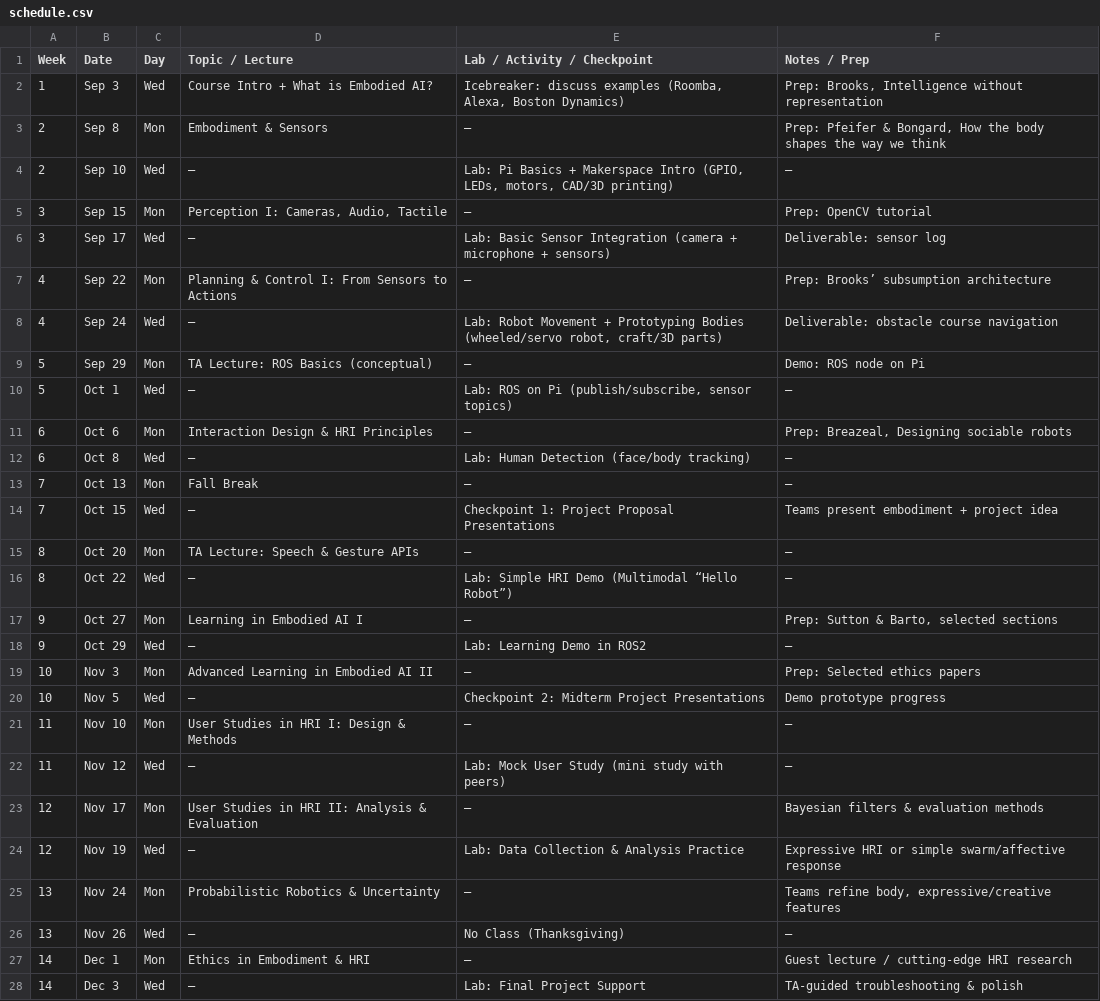
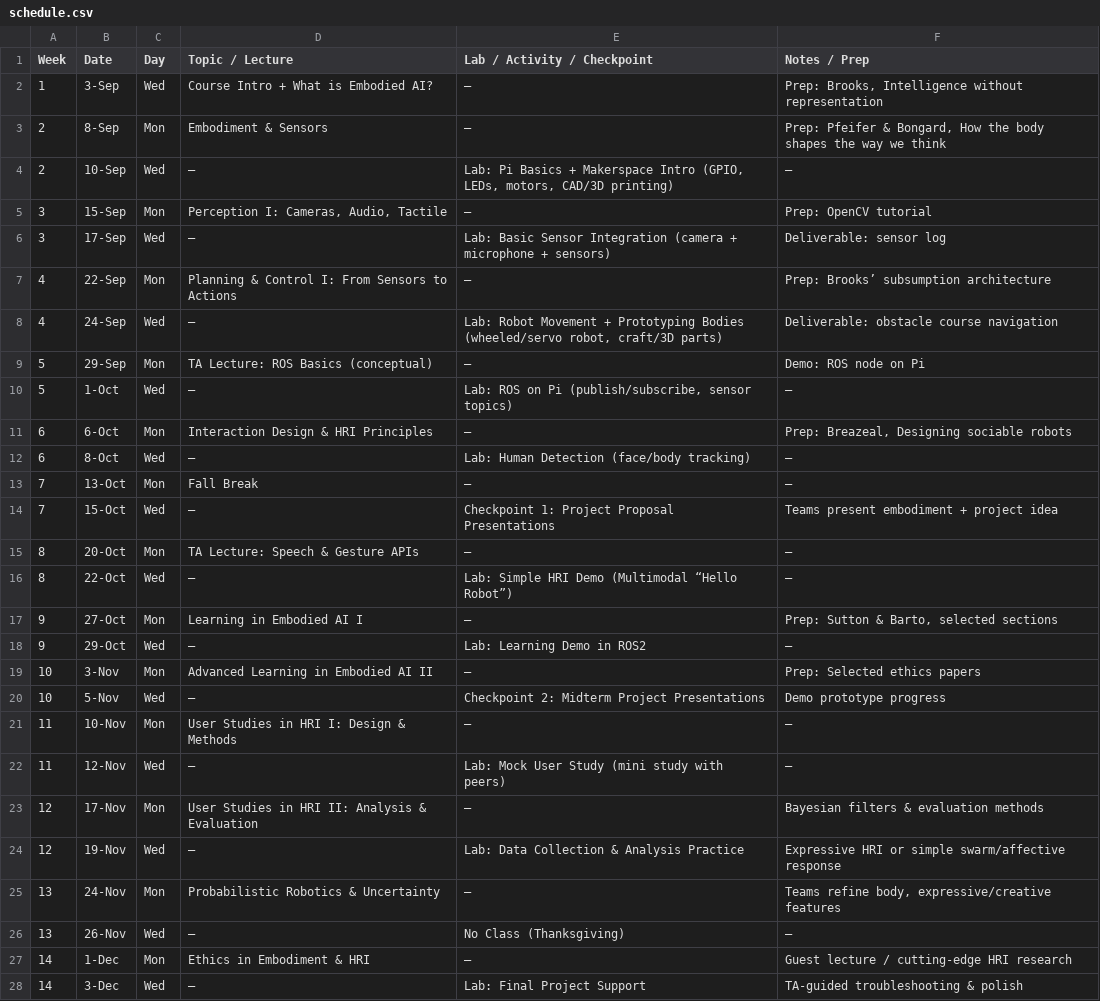
Before and after one commit to billynew/CMSC498J, a CSV file: _data/schedule.csv, drawn as a sheet; only a part is shown; the diff covers the shown part only.

```diff
--- a/_data/schedule.csv
+++ b/_data/schedule.csv
@@ -1,28 +1,28 @@
 Week,Date,Day,Topic / Lecture,Lab / Activity / Checkpoint,Notes / Prep
-1,Sep 3,Wed,Course Intro + What is Embodied AI?,"Icebreaker: discuss examples (Roomba, Alexa, Boston Dynamics)","Prep: Brooks, Intelligence without representation"
-2,Sep 8,Mon,Embodiment & Sensors,–,"Prep: Pfeifer & Bongard, How the body shapes the way we think"
-2,Sep 10,Wed,–,"Lab: Pi Basics + Makerspace Intro (GPIO, LEDs, motors, CAD/3D printing)",–
-3,Sep 15,Mon,"Perception I: Cameras, Audio, Tactile",–,"Prep: OpenCV tutorial"
-3,Sep 17,Wed,–,"Lab: Basic Sensor Integration (camera + microphone + sensors)","Deliverable: sensor log"
-4,Sep 22,Mon,"Planning & Control I: From Sensors to Actions",–,"Prep: Brooks’ subsumption architecture"
-4,Sep 24,Wed,–,"Lab: Robot Movement + Prototyping Bodies (wheeled/servo robot, craft/3D parts)","Deliverable: obstacle course navigation"
-5,Sep 29,Mon,"TA Lecture: ROS Basics (conceptual)",–,"Demo: ROS node on Pi"
-5,Oct 1,Wed,–,"Lab: ROS on Pi (publish/subscribe, sensor topics)",–
-6,Oct 6,Mon,Interaction Design & HRI Principles,–,"Prep: Breazeal, Designing sociable robots"
-6,Oct 8,Wed,–,"Lab: Human Detection (face/body tracking)",–
-7,Oct 13,Mon,Fall Break,–,–
-7,Oct 15,Wed,–,"Checkpoint 1: Project Proposal Presentations","Teams present embodiment + project idea"
-8,Oct 20,Mon,"TA Lecture: Speech & Gesture APIs",–,–
-8,Oct 22,Wed,–,"Lab: Simple HRI Demo (Multimodal “Hello Robot”)",–
-9,Oct 27,Mon,Learning in Embodied AI I,–,"Prep: Sutton & Barto, selected sections"
-9,Oct 29,Wed,–,Lab: Learning Demo in ROS2,–
-10,Nov 3,Mon,Advanced Learning in Embodied AI II,–,"Prep: Selected ethics papers"
-10,Nov 5,Wed,–,"Checkpoint 2: Midterm Project Presentations","Demo prototype progress"
-11,Nov 10,Mon,"User Studies in HRI I: Design & Methods",–,–
-11,Nov 12,Wed,–,"Lab: Mock User Study (mini study with peers)",–
-12,Nov 17,Mon,"User Studies in HRI II: Analysis & Evaluation",–,"Bayesian filters & evaluation methods"
-12,Nov 19,Wed,–,"Lab: Data Collection & Analysis Practice","Expressive HRI or simple swarm/affective response"
-13,Nov 24,Mon,Probabilistic Robotics & Uncertainty,–,"Teams refine body, expressive/creative features"
-13,Nov 26,Wed,–,No Class (Thanksgiving),–
-14,Dec 1,Mon,Ethics in Embodiment & HRI,–,"Guest lecture / cutting-edge HRI research"
-14,Dec 3,Wed,–,"Lab: Final Project Support","TA-guided troubleshooting & polish"
+1,3-Sep,Wed,Course Intro + What is Embodied AI?,–,"Prep: Brooks, Intelligence without representation"
+2,8-Sep,Mon,Embodiment & Sensors,–,"Prep: Pfeifer & Bongard, How the body shapes the way we think"
+2,10-Sep,Wed,–,"Lab: Pi Basics + Makerspace Intro (GPIO, LEDs, motors, CAD/3D printing)",–
+3,15-Sep,Mon,"Perception I: Cameras, Audio, Tactile",–,Prep: OpenCV tutorial
+3,17-Sep,Wed,–,Lab: Basic Sensor Integration (camera + microphone + sensors),Deliverable: sensor log
+4,22-Sep,Mon,Planning & Control I: From Sensors to Actions,–,Prep: Brooks’ subsumption architecture
+4,24-Sep,Wed,–,"Lab: Robot Movement + Prototyping Bodies (wheeled/servo robot, craft/3D parts)",Deliverable: obstacle course navigation
+5,29-Sep,Mon,TA Lecture: ROS Basics (conceptual),–,Demo: ROS node on Pi
+5,1-Oct,Wed,–,"Lab: ROS on Pi (publish/subscribe, sensor topics)",–
+6,6-Oct,Mon,Interaction Design & HRI Principles,–,"Prep: Breazeal, Designing sociable robots"
+6,8-Oct,Wed,–,Lab: Human Detection (face/body tracking),–
+7,13-Oct,Mon,Fall Break,–,–
+7,15-Oct,Wed,–,Checkpoint 1: Project Proposal Presentations,Teams present embodiment + project idea
+8,20-Oct,Mon,TA Lecture: Speech & Gesture APIs,–,–
+8,22-Oct,Wed,–,Lab: Simple HRI Demo (Multimodal “Hello Robot”),–
+9,27-Oct,Mon,Learning in Embodied AI I,–,"Prep: Sutton & Barto, selected sections"
+9,29-Oct,Wed,–,Lab: Learning Demo in ROS2,–
+10,3-Nov,Mon,Advanced Learning in Embodied AI II,–,Prep: Selected ethics papers
+10,5-Nov,Wed,–,Checkpoint 2: Midterm Project Presentations,Demo prototype progress
+11,10-Nov,Mon,User Studies in HRI I: Design & Methods,–,–
+11,12-Nov,Wed,–,Lab: Mock User Study (mini study with peers),–
+12,17-Nov,Mon,User Studies in HRI II: Analysis & Evaluation,–,Bayesian filters & evaluation methods
+12,19-Nov,Wed,–,Lab: Data Collection & Analysis Practice,Expressive HRI or simple swarm/affective response
+13,24-Nov,Mon,Probabilistic Robotics & Uncertainty,–,"Teams refine body, expressive/creative features"
+13,26-Nov,Wed,–,No Class (Thanksgiving),–
+14,1-Dec,Mon,Ethics in Embodiment & HRI,–,Guest lecture / cutting-edge HRI research
+14,3-Dec,Wed,–,Lab: Final Project Support,TA-guided troubleshooting & polish
```
Also changed, not shown: 2 edited cells elsewhere in this file, 1 other file.
